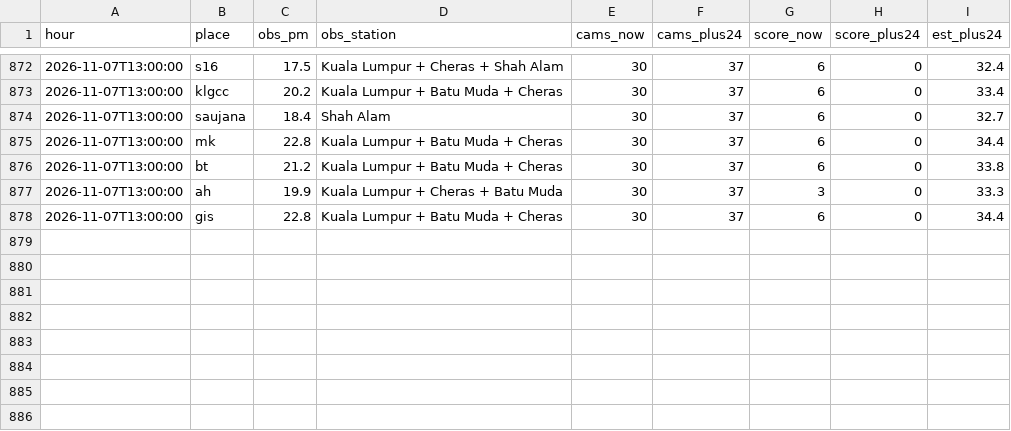
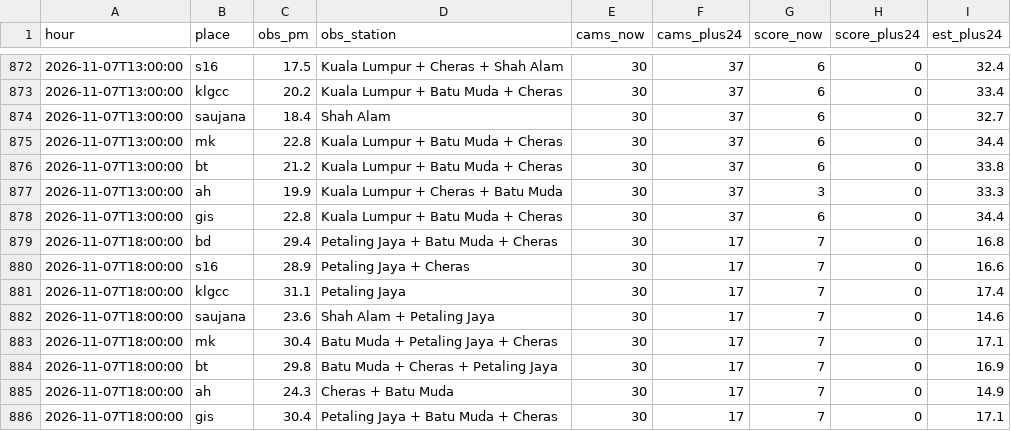
Before and after one commit to xdrbj5wqkf-lang/haze-watch, a CSV file: data/history.csv, drawn as a sheet; only a part is shown, gaps mark what is left out; the diff names each change by its address in the sheet, - before the commit and + after, or states it on an @@ line.

Commit message:
Hourly data 2026-11-07T18:00Z

```diff
--- a/data/history.csv
+++ b/data/history.csv
+row 879: 2026-11-07T18:00:00 | bd | 29.4 | Petaling Jaya + Batu Muda + Cheras | 30 | 17 | 7 | 0 | 16.8
+row 880: 2026-11-07T18:00:00 | s16 | 28.9 | Petaling Jaya + Cheras | 30 | 17 | 7 | 0 | 16.6
+row 881: 2026-11-07T18:00:00 | klgcc | 31.1 | Petaling Jaya | 30 | 17 | 7 | 0 | 17.4
+row 882: 2026-11-07T18:00:00 | saujana | 23.6 | Shah Alam + Petaling Jaya | 30 | 17 | 7 | 0 | 14.6
+row 883: 2026-11-07T18:00:00 | mk | 30.4 | Batu Muda + Petaling Jaya + Cheras | 30 | 17 | 7 | 0 | 17.1
+row 884: 2026-11-07T18:00:00 | bt | 29.8 | Batu Muda + Cheras + Petaling Jaya | 30 | 17 | 7 | 0 | 16.9
+row 885: 2026-11-07T18:00:00 | ah | 24.3 | Cheras + Batu Muda | 30 | 17 | 7 | 0 | 14.9
+row 886: 2026-11-07T18:00:00 | gis | 30.4 | Petaling Jaya + Batu Muda + Cheras | 30 | 17 | 7 | 0 | 17.1
```
